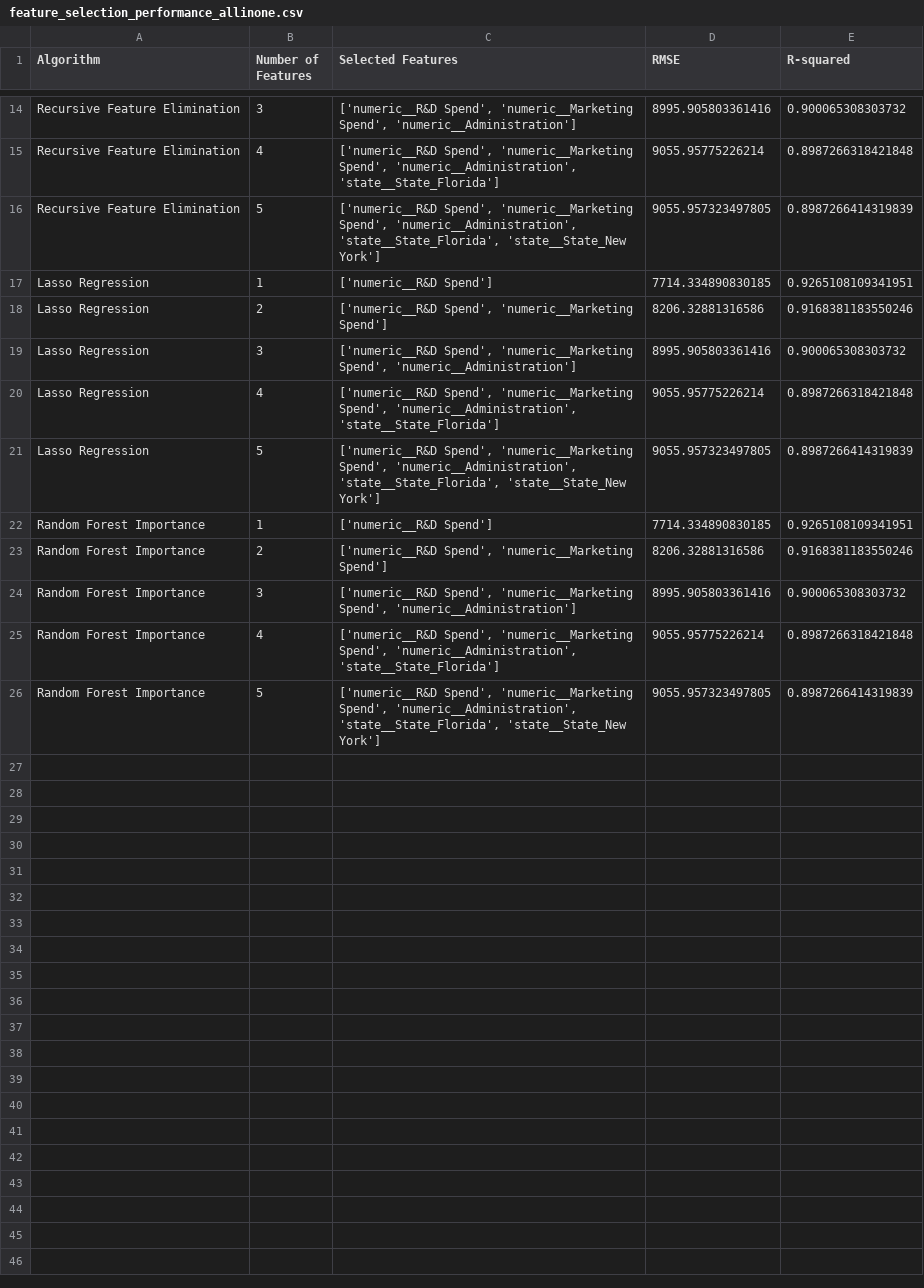
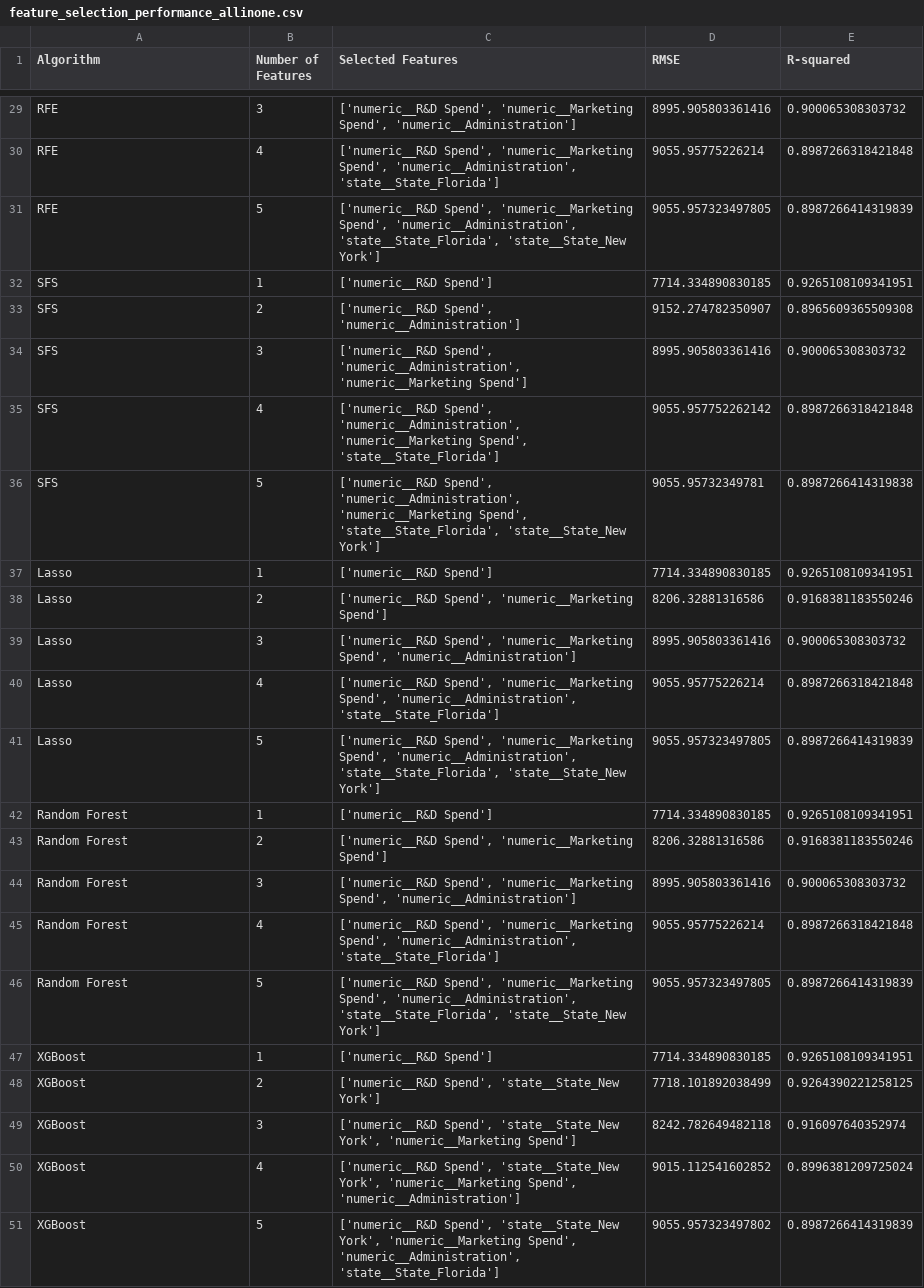
Before and after one commit to citriclin0422/HW6, a CSV file: artifacts/feature_selection_performance_allinone.csv, drawn as a sheet; only a part is shown, gaps mark what is left out; addresses are those after the commit; the diff covers the shown part only; the diff names each change by its address in the sheet, - before the commit and + after, or states it on an @@ line.

```diff
--- a/artifacts/feature_selection_performance_allinone.csv
+++ b/artifacts/feature_selection_performance_allinone.csv
-A29:A31 (Algorithm): Recursive Feature Elimination
+A29:A31 (Algorithm): RFE
+row 32: SFS | 1 | ['numeric__R&D Spend'] | 7714.334890830185 | 0.9265108109341951
+row 33: SFS | 2 | ['numeric__R&D Spend', 'numeric__Administration'] | 9152.274782350907 | 0.8965609365509308
+row 34: SFS | 3 | ['numeric__R&D Spend', 'numeric__Administration', 'numeric__Marketing Spend'] | 8995.905803361416 | 0.900065308303732
+row 35: SFS | 4 | ['numeric__R&D Spend', 'numeric__Administration', 'numeric__Marketing Spend', 'state__State_Florida'] | 9055.957752262142 | 0.8987266318421848
+row 36: SFS | 5 | ['numeric__R&D Spend', 'numeric__Administration', 'numeric__Marketing Spend', 'state__State_Florida', 'state__State_New York'] | 9055.95732349781 | 0.8987266414319838
-A37:A41 (Algorithm): Lasso Regression
+A37:A41 (Algorithm): Lasso
-A42:A46 (Algorithm): Random Forest Importance
+A42:A46 (Algorithm): Random Forest
+row 47: XGBoost | 1 | ['numeric__R&D Spend'] | 7714.334890830185 | 0.9265108109341951
+row 48: XGBoost | 2 | ['numeric__R&D Spend', 'state__State_New York'] | 7718.101892038499 | 0.9264390221258125
+row 49: XGBoost | 3 | ['numeric__R&D Spend', 'state__State_New York', 'numeric__Marketing Spend'] | 8242.782649482118 | 0.916097640352974
+row 50: XGBoost | 4 | ['numeric__R&D Spend', 'state__State_New York', 'numeric__Marketing Spend', 'numeric__Administration'] | 9015.112541602852 | 0.8996381209725024
+row 51: XGBoost | 5 | ['numeric__R&D Spend', 'state__State_New York', 'numeric__Marketing Spend', 'numeric__Administration', 'state__State_Florida'] | 9055.957323497802 | 0.8987266414319839
```
Also changed, not shown: 15 added rows and 12 edited cells elsewhere in this file, artifacts/feature_selection_results.csv, 3 other files.
